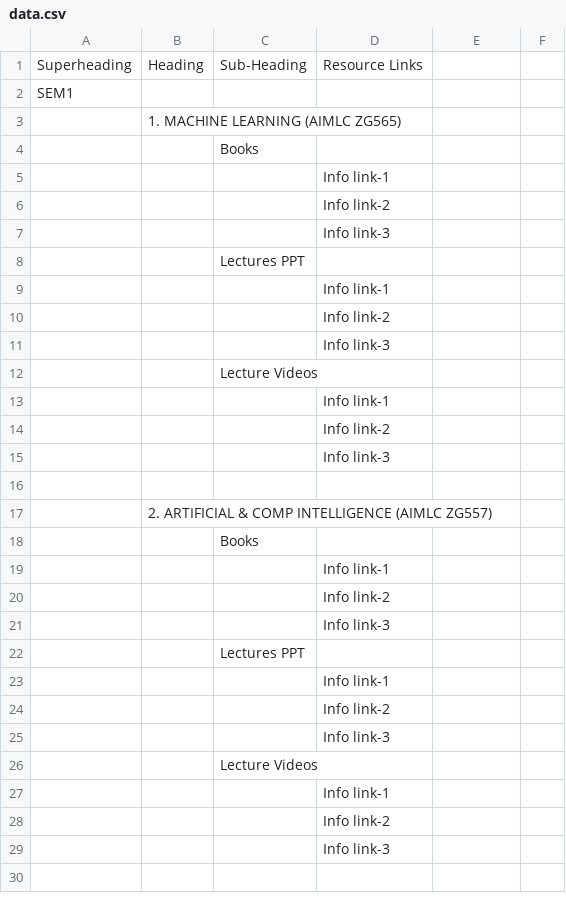
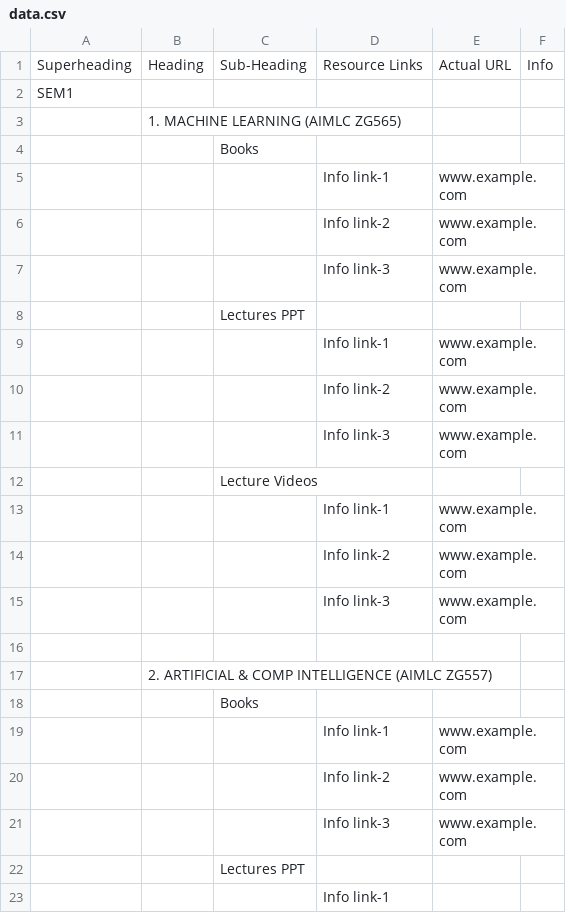
Before and after one commit to Isolatedislands/PapuaIsland, a CSV file: data.csv, drawn as a sheet; only a part is shown; the shorter side is filled out with more unchanged rows; the diff covers the shown part only.

Commit message:
Updated info

```diff
--- a/data.csv
+++ b/data.csv
@@ -1 +1 @@
-Superheading,Heading,Sub-Heading,Resource Links
+Superheading,Heading,Sub-Heading,Resource Links,Actual URL,Info
@@ -5,3 +5,3 @@ SEM1,,,
-,,,Info link-1
-,,,Info link-2
-,,,Info link-3
+,,,Info link-1, www.example.com,
+,,,Info link-2, www.example.com,
+,,,Info link-3, www.example.com,
@@ -9,3 +9,3 @@ SEM1,,,
-,,,Info link-1
-,,,Info link-2
-,,,Info link-3
+,,,Info link-1, www.example.com,
+,,,Info link-2, www.example.com,
+,,,Info link-3, www.example.com,
@@ -13,3 +13,3 @@ SEM1,,,
-,,,Info link-1
-,,,Info link-2
-,,,Info link-3
+,,,Info link-1, www.example.com,
+,,,Info link-2, www.example.com,
+,,,Info link-3, www.example.com,
@@ -19,3 +19,3 @@ SEM1,,,
-,,,Info link-1
-,,,Info link-2
-,,,Info link-3
+,,,Info link-1, www.example.com,
+,,,Info link-2, www.example.com,
+,,,Info link-3, www.example.com,
```
Also changed, not shown: 25 added rows, 6 removed rows and 16 edited cells elsewhere in this file, 1 other file.
